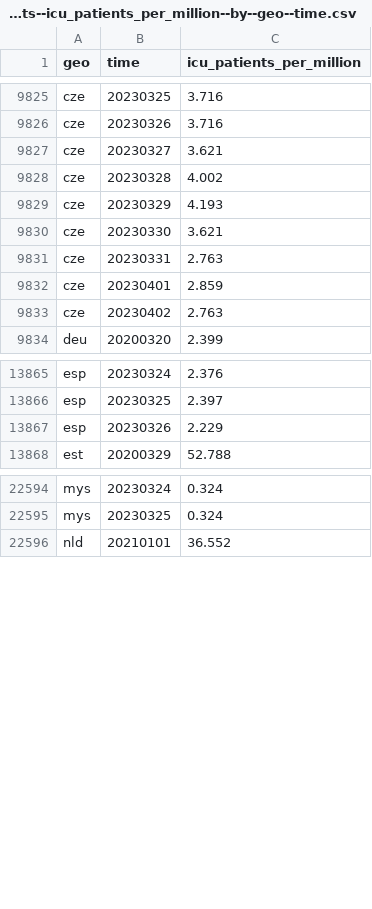
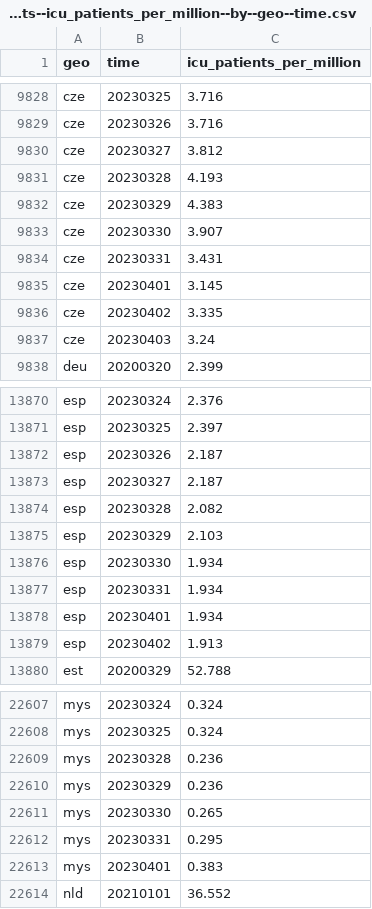
Before and after one commit to open-numbers/ddf--open_numbers--owid_covid_19, a CSV file: ddf--datapoints--icu_patients_per_million--by--geo--time.csv, drawn as a sheet; only a part is shown, gaps mark what is left out; the diff covers the shown part only.

```diff
--- a/ddf--datapoints--icu_patients_per_million--by--geo--time.csv
+++ b/ddf--datapoints--icu_patients_per_million--by--geo--time.csv
@@ -9826,9 +9829,10 @@ cze,20230325,3.716
 cze,20230326,3.716
-cze,20230327,3.621
-cze,20230328,4.002
-cze,20230329,4.193
-cze,20230330,3.621
-cze,20230331,2.763
-cze,20230401,2.859
-cze,20230402,2.763
+cze,20230327,3.812
+cze,20230328,4.193
+cze,20230329,4.383
+cze,20230330,3.907
+cze,20230331,3.431
+cze,20230401,3.145
+cze,20230402,3.335
+cze,20230403,3.24
 deu,20200320,2.399
@@ -13866,3 +13871,10 @@ esp,20230324,2.376
 esp,20230325,2.397
-esp,20230326,2.229
+esp,20230326,2.187
+esp,20230327,2.187
+esp,20230328,2.082
+esp,20230329,2.103
+esp,20230330,1.934
+esp,20230331,1.934
+esp,20230401,1.934
+esp,20230402,1.913
 est,20200329,52.788
@@ -22595,2 +22608,7 @@ mys,20230324,0.324
 mys,20230325,0.324
+mys,20230328,0.236
+mys,20230329,0.236
+mys,20230330,0.265
+mys,20230331,0.295
+mys,20230401,0.383
 nld,20210101,36.552
```
Also changed, not shown: 7 added rows and 20 edited cells elsewhere in this file, ddf--datapoints--hosp_patients_per_million--by--geo--time.csv, ddf--datapoints--hosp_patients_per_million_smoothed--by--geo--time.csv, 51 other files.
